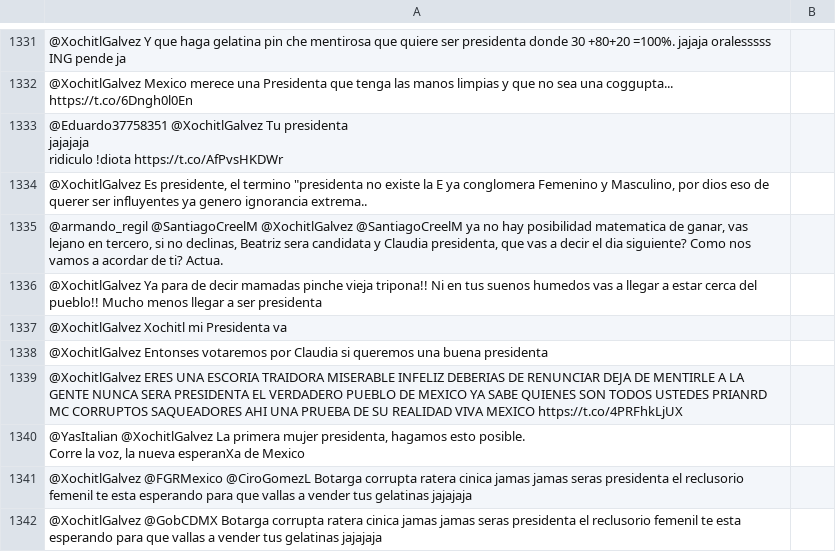
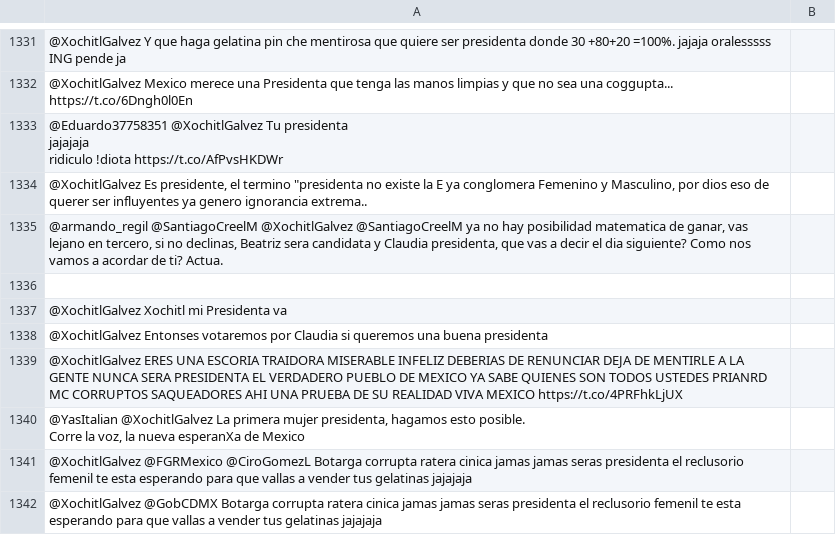
Before and after one commit to juan-chow/Tweets, a CSV file: etiquetar/listo2.csv (was etiquetar/xochilt2.csv), drawn as a sheet; only a part is shown, gaps mark what is left out.

Commit message:
NuevoDataSet1.3

```diff
--- a/etiquetar/xochilt2.csv
+++ b/etiquetar/listo2.csv
@@ -2169,3 +2169,3 @@ ridiculo !diota https://t.co/AfPvsHKDWr",
 "@armando_regil @SantiagoCreelM @XochitlGalvez @SantiagoCreelM ya no hay posibilidad matematica de ganar, vas lejano en tercero, si no declinas,  Beatriz sera candidata y Claudia presidenta, que vas a decir el dia siguiente?  Como nos vamos a acordar de ti? Actua.",
-@XochitlGalvez Ya para de decir mamadas pinche vieja tripona!! Ni en tus suenos humedos vas a llegar a estar cerca del pueblo!! Mucho menos llegar a ser presidenta,
+,
 @XochitlGalvez Xochitl mi Presidenta va,
```
Also changed, not shown: 6 other files.
